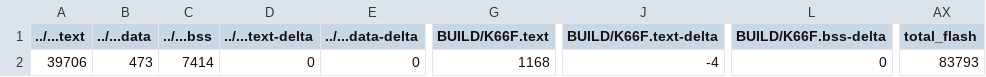
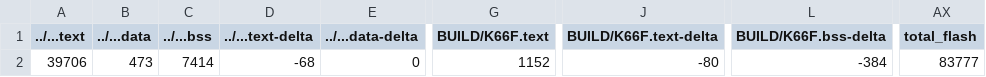
Before and after one commit to GakuSenDeSu/HW_3, a CSV file: 3_1/BUILD/K66F/GCC_ARM/3_1_map.csv, drawn as a sheet; only a part is shown, gaps mark what is left out; the diff names each change by its address in the sheet, - before the commit and + after, or states it on an @@ line.

```diff
--- a/3_1/BUILD/K66F/GCC_ARM/3_1_map.csv
+++ b/3_1/BUILD/K66F/GCC_ARM/3_1_map.csv
-D2 (../...text-delta): 0
+D2 (../...text-delta): -68
-G2 (BUILD/K66F.text): 1168
+G2 (BUILD/K66F.text): 1152
-J2 (BUILD/K66F.text-delta): -4
+J2 (BUILD/K66F.text-delta): -80
-L2 (BUILD/K66F.bss-delta): 0
+L2 (BUILD/K66F.bss-delta): -384
-AX2 (total_flash): 83793
+AX2 (total_flash): 83777
```
Also changed, not shown: 10 other files.
